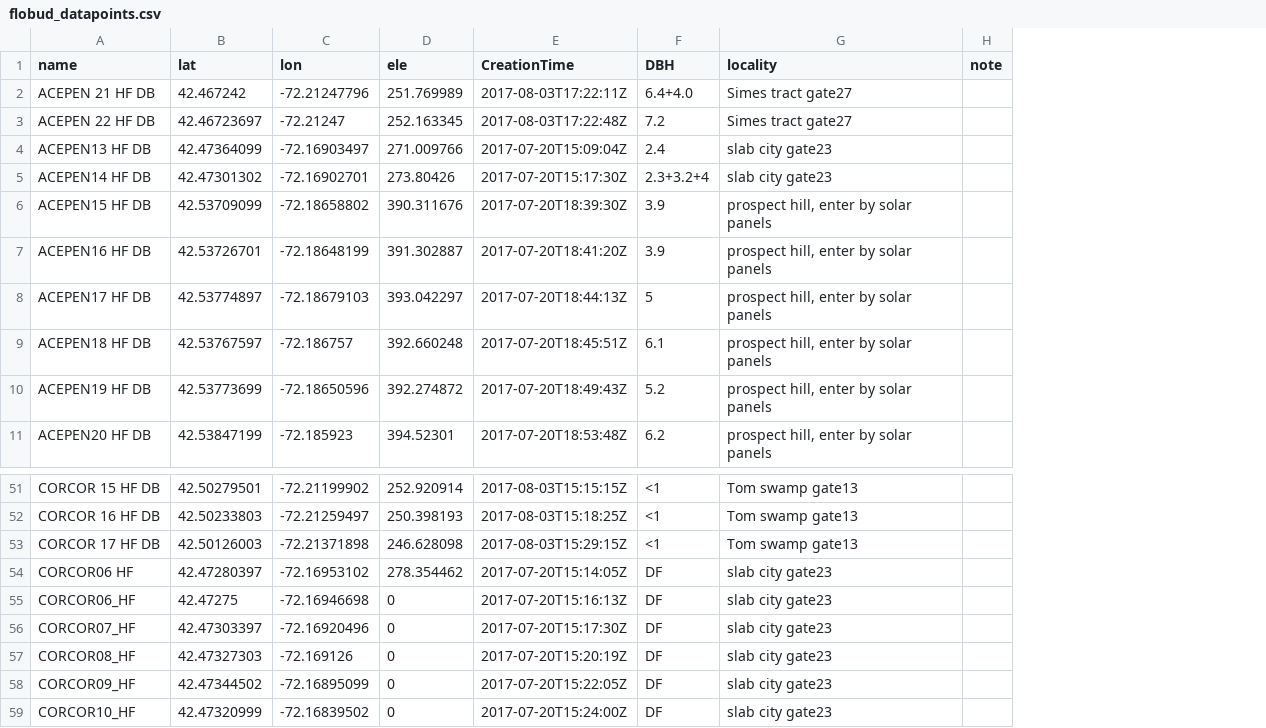
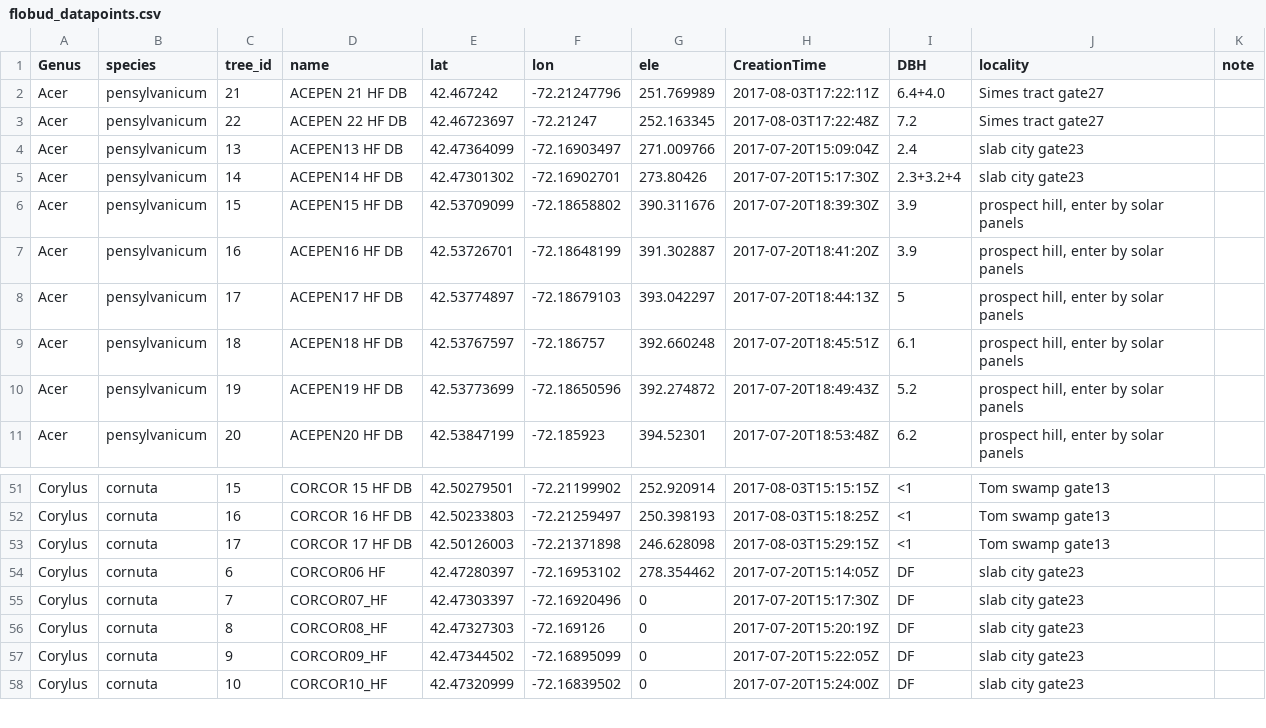
Before and after one commit to dbuona/proterant, a CSV file: FLOBUDS/flobud_datapoints.csv, drawn as a sheet; only a part is shown, gaps mark what is left out; removed rows and columns are numbered as before the commit, all else as after; the diff names each change by its address in the sheet, - before the commit and + after, or states it on an @@ line.

```diff
--- a/FLOBUDS/flobud_datapoints.csv
+++ b/FLOBUDS/flobud_datapoints.csv
+column A (Genus), rows 2-11: all Acer; rows 51-58: all Corylus
+column B (species), rows 2-11: all pensylvanicum; rows 51-58: all cornuta
+column C (tree_id), rows 2-11: 21 | 22 | 13 | 14 | 15 | 16 | 17 | 18 | 19 | 20; rows 51-58: 15 | 16 | 17 | 6 | 7 | 8 | 9 | 10
-row 55: CORCOR06_HF | 42.47275 | -72.16946698 | 0 | 2017-07-20T15:16:13Z | DF | slab city gate23
```
Also changed, not shown: 4 other files.
